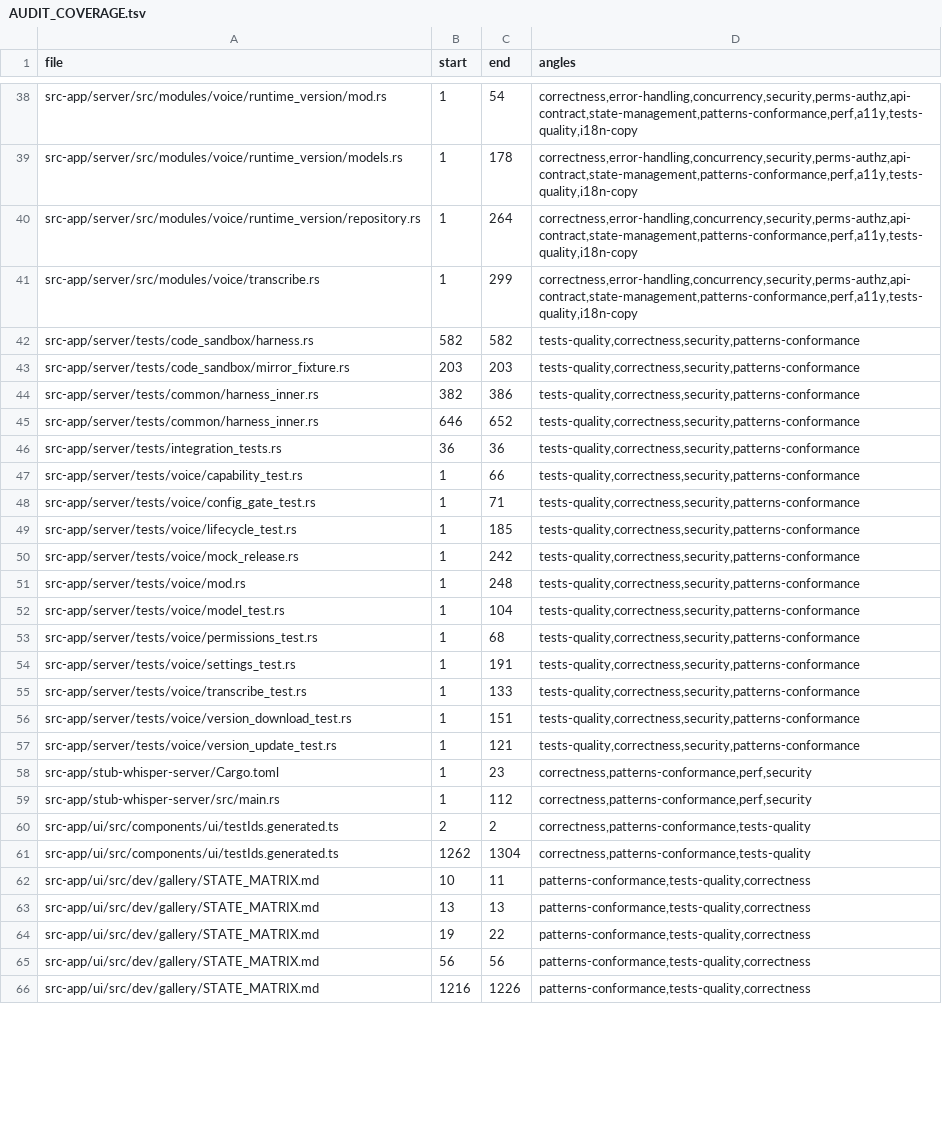
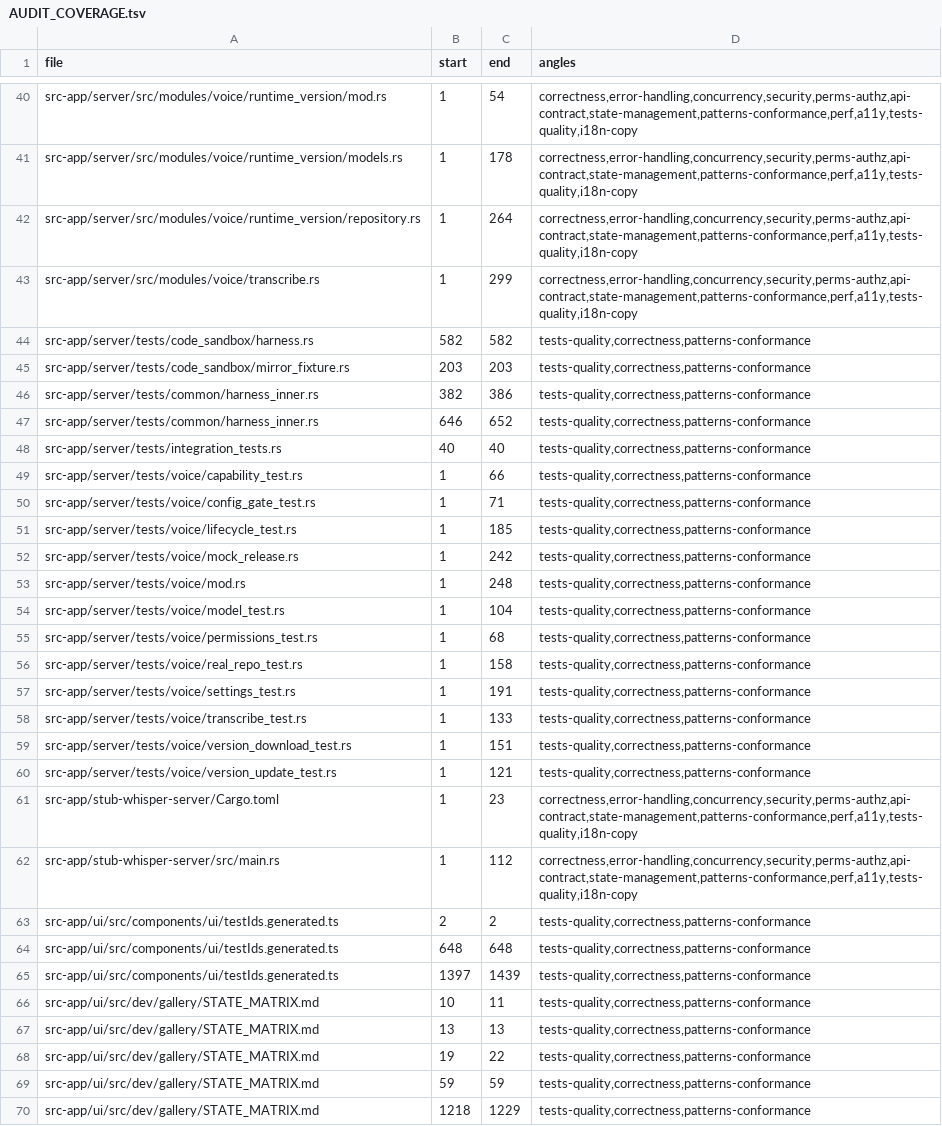
Before and after one commit to ziee-ai/ziee, a TSV file: .lifecycle/local-voice-dictation/AUDIT_COVERAGE.tsv, drawn as a sheet; only a part is shown, gaps mark what is left out; the diff covers the shown part only.

Commit message:
chore(voice): reconcile audit-coverage to post-merge diff + A7 canary note (ERR_ABORTED font-fetch is pre-existing non-voice)

```diff
--- a/.lifecycle/local-voice-dictation/AUDIT_COVERAGE.tsv
+++ b/.lifecycle/local-voice-dictation/AUDIT_COVERAGE.tsv
@@ -41,26 +43,28 @@ src-app/server/src/modules/voice/runtime_version/repository.rs	1	264	correctness
 src-app/server/src/modules/voice/transcribe.rs	1	299	correctness,error-handling,concurrency,security,perms-authz,api-contract,state-management,patterns-conformance,perf,a11y,tests-quality,i18n-copy
-src-app/server/tests/code_sandbox/harness.rs	582	582	tests-quality,correctness,security,patterns-conformance
-src-app/server/tests/code_sandbox/mirror_fixture.rs	203	203	tests-quality,correctness,security,patterns-conformance
-src-app/server/tests/common/harness_inner.rs	382	386	tests-quality,correctness,security,patterns-conformance
-src-app/server/tests/common/harness_inner.rs	646	652	tests-quality,correctness,security,patterns-conformance
-src-app/server/tests/integration_tests.rs	36	36	tests-quality,correctness,security,patterns-conformance
-src-app/server/tests/voice/capability_test.rs	1	66	tests-quality,correctness,security,patterns-conformance
-src-app/server/tests/voice/config_gate_test.rs	1	71	tests-quality,correctness,security,patterns-conformance
-src-app/server/tests/voice/lifecycle_test.rs	1	185	tests-quality,correctness,security,patterns-conformance
-src-app/server/tests/voice/mock_release.rs	1	242	tests-quality,correctness,security,patterns-conformance
-src-app/server/tests/voice/mod.rs	1	248	tests-quality,correctness,security,patterns-conformance
-src-app/server/tests/voice/model_test.rs	1	104	tests-quality,correctness,security,patterns-conformance
-src-app/server/tests/voice/permissions_test.rs	1	68	tests-quality,correctness,security,patterns-conformance
-src-app/server/tests/voice/settings_test.rs	1	191	tests-quality,correctness,security,patterns-conformance
-src-app/server/tests/voice/transcribe_test.rs	1	133	tests-quality,correctness,security,patterns-conformance
-src-app/server/tests/voice/version_download_test.rs	1	151	tests-quality,correctness,security,patterns-conformance
-src-app/server/tests/voice/version_update_test.rs	1	121	tests-quality,correctness,security,patterns-conformance
-src-app/stub-whisper-server/Cargo.toml	1	23	correctness,patterns-conformance,perf,security
-src-app/stub-whisper-server/src/main.rs	1	112	correctness,patterns-conformance,perf,security
-src-app/ui/src/components/ui/testIds.generated.ts	2	2	correctness,patterns-conformance,tests-quality
-src-app/ui/src/components/ui/testIds.generated.ts	1262	1304	correctness,patterns-conformance,tests-quality
-src-app/ui/src/dev/gallery/STATE_MATRIX.md	10	11	patterns-conformance,tests-quality,correctness
-src-app/ui/src/dev/gallery/STATE_MATRIX.md	13	13	patterns-conformance,tests-quality,correctness
-src-app/ui/src/dev/gallery/STATE_MATRIX.md	19	22	patterns-conformance,tests-quality,correctness
-src-app/ui/src/dev/gallery/STATE_MATRIX.md	56	56	patterns-conformance,tests-quality,correctness
-src-app/ui/src/dev/gallery/STATE_MATRIX.md	1216	1226	patterns-conformance,tests-quality,correctness
+src-app/server/tests/code_sandbox/harness.rs	582	582	tests-quality,correctness,patterns-conformance
+src-app/server/tests/code_sandbox/mirror_fixture.rs	203	203	tests-quality,correctness,patterns-conformance
+src-app/server/tests/common/harness_inner.rs	382	386	tests-quality,correctness,patterns-conformance
+src-app/server/tests/common/harness_inner.rs	646	652	tests-quality,correctness,patterns-conformance
+src-app/server/tests/integration_tests.rs	40	40	tests-quality,correctness,patterns-conformance
+src-app/server/tests/voice/capability_test.rs	1	66	tests-quality,correctness,patterns-conformance
+src-app/server/tests/voice/config_gate_test.rs	1	71	tests-quality,correctness,patterns-conformance
+src-app/server/tests/voice/lifecycle_test.rs	1	185	tests-quality,correctness,patterns-conformance
+src-app/server/tests/voice/mock_release.rs	1	242	tests-quality,correctness,patterns-conformance
+src-app/server/tests/voice/mod.rs	1	248	tests-quality,correctness,patterns-conformance
+src-app/server/tests/voice/model_test.rs	1	104	tests-quality,correctness,patterns-conformance
+src-app/server/tests/voice/permissions_test.rs	1	68	tests-quality,correctness,patterns-conformance
+src-app/server/tests/voice/real_repo_test.rs	1	158	tests-quality,correctness,patterns-conformance
+src-app/server/tests/voice/settings_test.rs	1	191	tests-quality,correctness,patterns-conformance
+src-app/server/tests/voice/transcribe_test.rs	1	133	tests-quality,correctness,patterns-conformance
+src-app/server/tests/voice/version_download_test.rs	1	151	tests-quality,correctness,patterns-conformance
+src-app/server/tests/voice/version_update_test.rs	1	121	tests-quality,correctness,patterns-conformance
+src-app/stub-whisper-server/Cargo.toml	1	23	correctness,error-handling,concurrency,security,perms-authz,api-contract,state-management,patterns-conformance,perf,a11y,tests-quality,i18n-copy
+src-app/stub-whisper-server/src/main.rs	1	112	correctness,error-handling,concurrency,security,perms-authz,api-contract,state-management,patterns-conformance,perf,a11y,tests-quality,i18n-copy
+src-app/ui/src/components/ui/testIds.generated.ts	2	2	tests-quality,correctness,patterns-conformance
+src-app/ui/src/components/ui/testIds.generated.ts	648	648	tests-quality,correctness,patterns-conformance
+src-app/ui/src/components/ui/testIds.generated.ts	1397	1439	tests-quality,correctness,patterns-conformance
+src-app/ui/src/dev/gallery/STATE_MATRIX.md	10	11	tests-quality,correctness,patterns-conformance
+src-app/ui/src/dev/gallery/STATE_MATRIX.md	13	13	tests-quality,correctness,patterns-conformance
+src-app/ui/src/dev/gallery/STATE_MATRIX.md	19	22	tests-quality,correctness,patterns-conformance
+src-app/ui/src/dev/gallery/STATE_MATRIX.md	59	59	tests-quality,correctness,patterns-conformance
+src-app/ui/src/dev/gallery/STATE_MATRIX.md	1218	1229	tests-quality,correctness,patterns-conformance
```
Also changed, not shown: 2 added rows, 3 removed rows and 93 edited cells elsewhere in this file, 2 other files.
